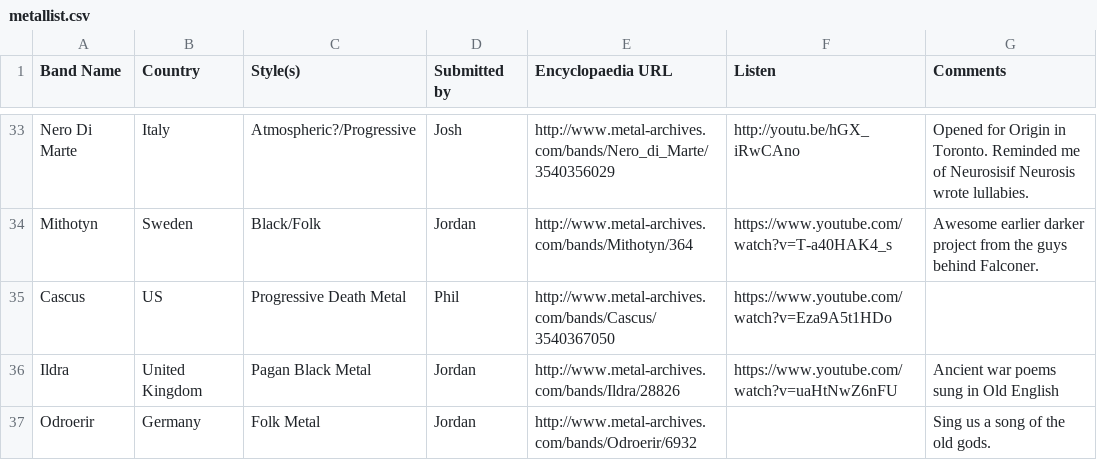
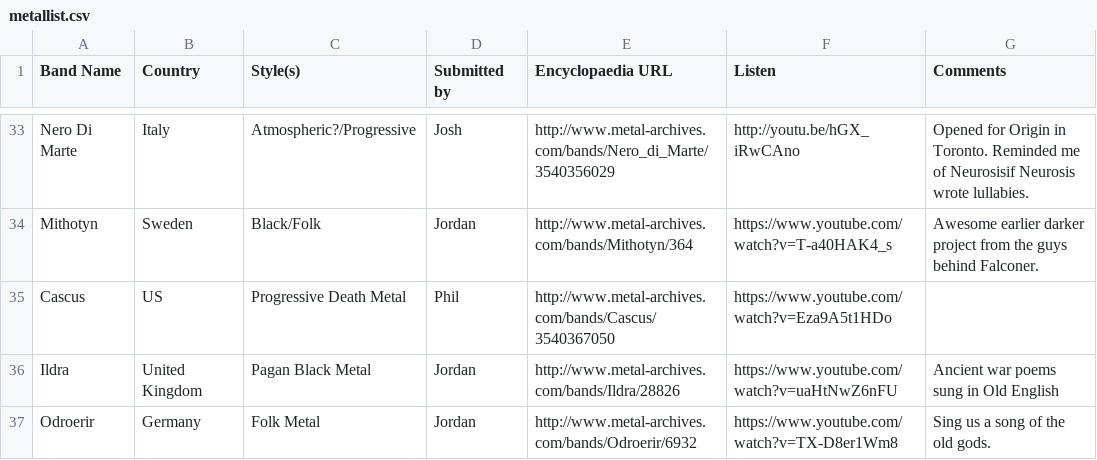
Before and after one commit to JordanMatuschka/metallist, a CSV file: metallist.csv, drawn as a sheet; only a part is shown, gaps mark what is left out.

Commit message:
Update metallist.csv

```diff
--- a/metallist.csv
+++ b/metallist.csv
@@ -36,2 +36,2 @@ Cascus,US,Progressive Death Metal,Phil,http://www.metal-archives.com/bands/Cascu
 Ildra,United Kingdom,Pagan Black Metal,Jordan,http://www.metal-archives.com/bands/Ildra/28826,https://www.youtube.com/watch?v=uaHtNwZ6nFU,Ancient war poems sung in Old English
-Odroerir,Germany,Folk Metal,Jordan,http://www.metal-archives.com/bands/Odroerir/6932,,Sing us a song of the old gods.
+Odroerir,Germany,Folk Metal,Jordan,http://www.metal-archives.com/bands/Odroerir/6932,https://www.youtube.com/watch?v=TX-D8er1Wm8,Sing us a song of the old gods.
```
